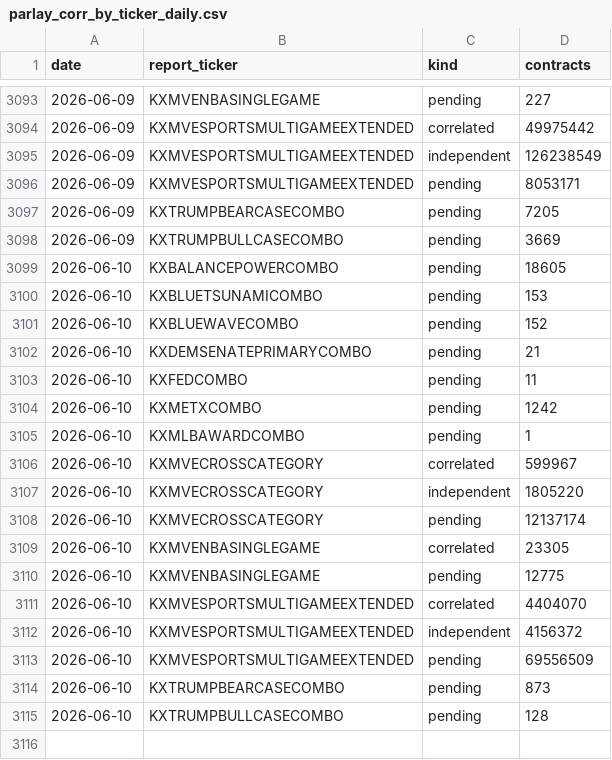
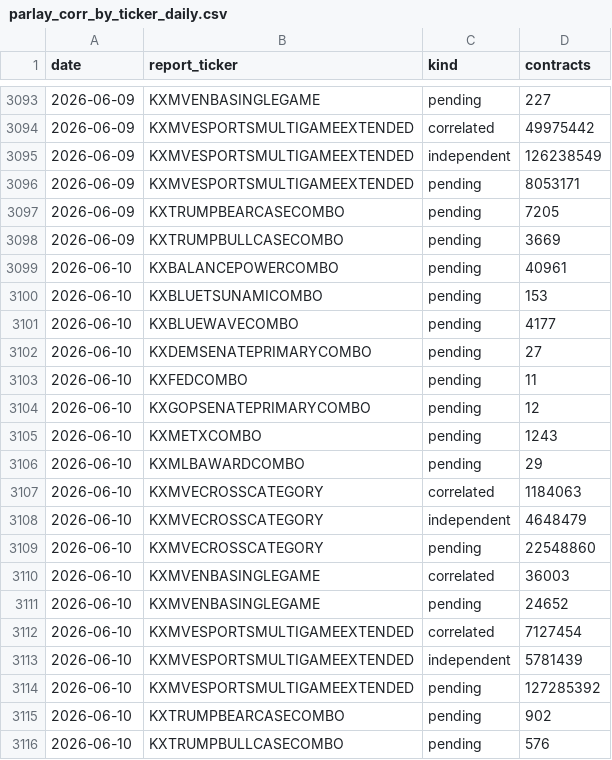
Before and after one commit to Doboyle95/kalshi-dashboard, a CSV file: src/data/parlay_corr_by_ticker_daily.csv, drawn as a sheet; only a part is shown, gaps mark what is left out.

Commit message:
data: 2026-06-10 21:36 ET - 625,773,147 contracts

```diff
--- a/src/data/parlay_corr_by_ticker_daily.csv
+++ b/src/data/parlay_corr_by_ticker_daily.csv
@@ -3098,18 +3098,19 @@ date,report_ticker,kind,contracts
 2026-06-09,KXTRUMPBULLCASECOMBO,pending,3669
-2026-06-10,KXBALANCEPOWERCOMBO,pending,18605
+2026-06-10,KXBALANCEPOWERCOMBO,pending,40961
 2026-06-10,KXBLUETSUNAMICOMBO,pending,153
-2026-06-10,KXBLUEWAVECOMBO,pending,152
-2026-06-10,KXDEMSENATEPRIMARYCOMBO,pending,21
+2026-06-10,KXBLUEWAVECOMBO,pending,4177
+2026-06-10,KXDEMSENATEPRIMARYCOMBO,pending,27
 2026-06-10,KXFEDCOMBO,pending,11
-2026-06-10,KXMETXCOMBO,pending,1242
-2026-06-10,KXMLBAWARDCOMBO,pending,1
-2026-06-10,KXMVECROSSCATEGORY,correlated,599967
-2026-06-10,KXMVECROSSCATEGORY,independent,1805220
-2026-06-10,KXMVECROSSCATEGORY,pending,12137174
-2026-06-10,KXMVENBASINGLEGAME,correlated,23305
-2026-06-10,KXMVENBASINGLEGAME,pending,12775
-2026-06-10,KXMVESPORTSMULTIGAMEEXTENDED,correlated,4404070
-2026-06-10,KXMVESPORTSMULTIGAMEEXTENDED,independent,4156372
-2026-06-10,KXMVESPORTSMULTIGAMEEXTENDED,pending,69556509
-2026-06-10,KXTRUMPBEARCASECOMBO,pending,873
-2026-06-10,KXTRUMPBULLCASECOMBO,pending,128
+2026-06-10,KXGOPSENATEPRIMARYCOMBO,pending,12
+2026-06-10,KXMETXCOMBO,pending,1243
+2026-06-10,KXMLBAWARDCOMBO,pending,29
+2026-06-10,KXMVECROSSCATEGORY,correlated,1184063
+2026-06-10,KXMVECROSSCATEGORY,independent,4648479
+2026-06-10,KXMVECROSSCATEGORY,pending,22548860
+2026-06-10,KXMVENBASINGLEGAME,correlated,36003
+2026-06-10,KXMVENBASINGLEGAME,pending,24652
+2026-06-10,KXMVESPORTSMULTIGAMEEXTENDED,correlated,7127454
+2026-06-10,KXMVESPORTSMULTIGAMEEXTENDED,independent,5781439
+2026-06-10,KXMVESPORTSMULTIGAMEEXTENDED,pending,127285392
+2026-06-10,KXTRUMPBEARCASECOMBO,pending,902
+2026-06-10,KXTRUMPBULLCASECOMBO,pending,576
```
Also changed, not shown: src/data/competitor_daily.csv, src/data/daily_overall.csv, 6 other files.
